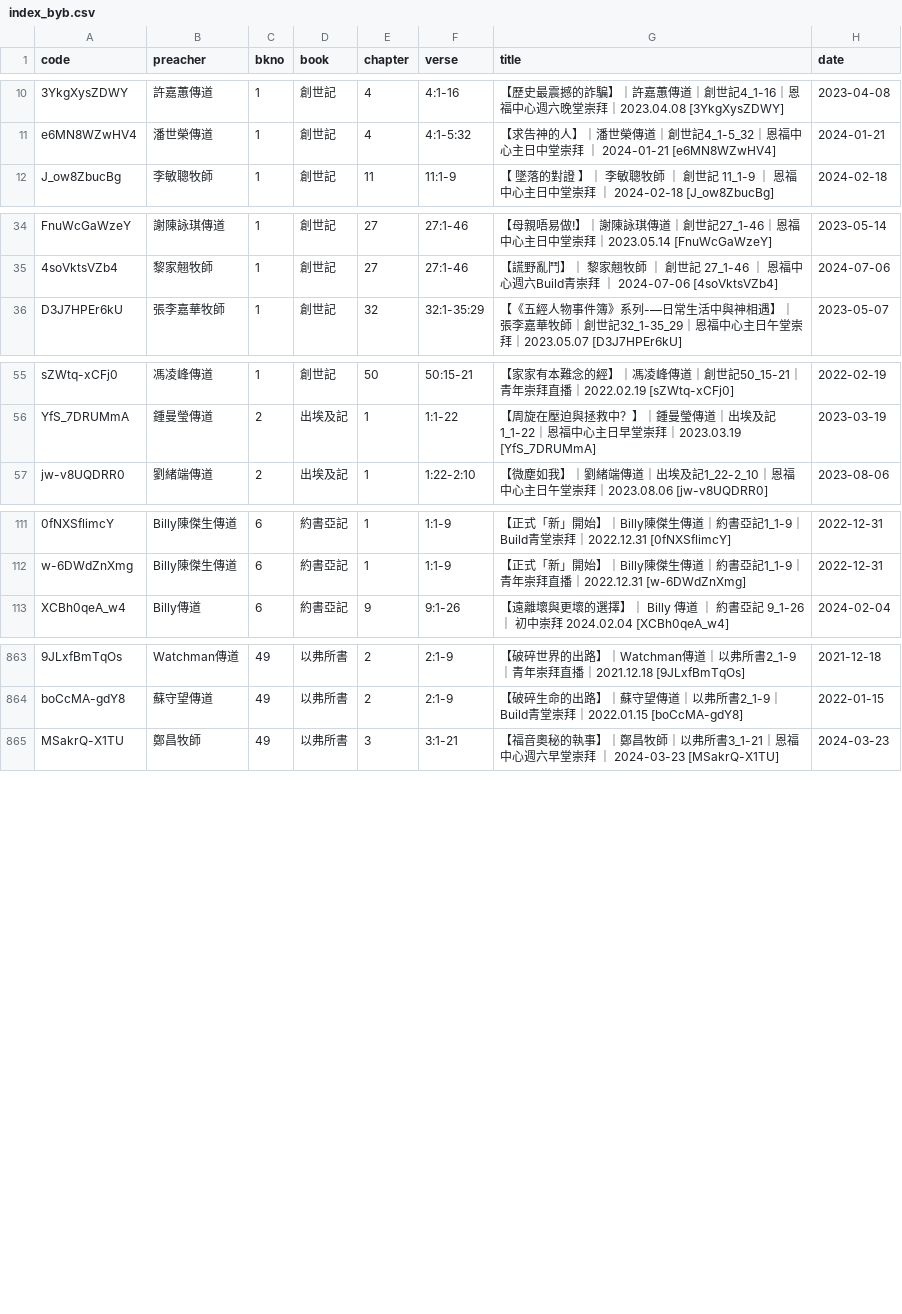
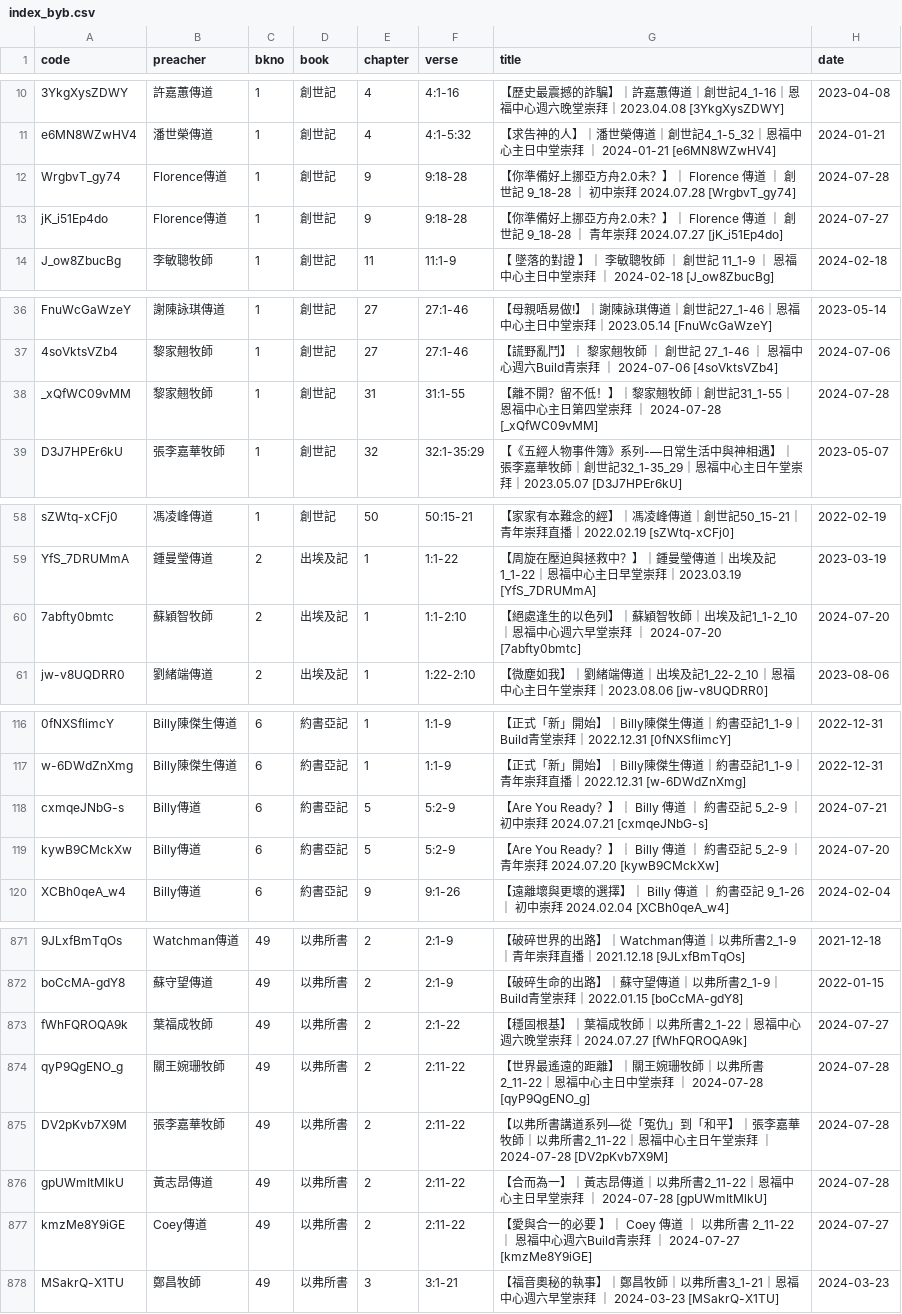
Before and after one commit to michaelchanwahyan/sermon-app, a CSV file: projects/YFCX/index_byb.csv, drawn as a sheet; only a part is shown, gaps mark what is left out; the diff covers the shown part only; the diff names each change by its address in the sheet, - before the commit and + after, or states it on an @@ line.

Commit message:
[updatet] YFCX index

```diff
--- a/projects/YFCX/index_byb.csv
+++ b/projects/YFCX/index_byb.csv
+row 12: WrgbvT_gy74 | Florence傳道 | 1 | 創世記 | 9 | 9:18-28 | 【你準備好上挪亞方舟2.0未？】｜ Florence 傳道 ｜ 創世記 9_18-28 ｜ 初中崇拜 2024.07.28 [WrgbvT_gy74] | 2024-07-28
+row 13: jK_i51Ep4do | Florence傳道 | 1 | 創世記 | 9 | 9:18-28 | 【你準備好上挪亞方舟2.0未？】｜ Florence 傳道 ｜ 創世記 9_18-28 ｜ 青年崇拜 2024.07.27 [jK_i51Ep4do] | 2024-07-27
+row 38: _xQfWC09vMM | 黎家翹牧師 | 1 | 創世記 | 31 | 31:1-55 | 【離不開？留不低！】｜黎家翹牧師｜創世記31_1-55｜恩福中心主日第四堂崇拜 ｜ 2024-07-28 [_xQfWC09vMM] | 2024-07-28
+row 60: 7abfty0bmtc | 蘇穎智牧師 | 2 | 出埃及記 | 1 | 1:1-2:10 | 【絕處逢生的以色列】｜蘇穎智牧師｜出埃及記1_1-2_10｜恩福中心週六早堂崇拜 ｜ 2024-07-20 [7abfty0bmtc] | 2024-07-20
+row 118: cxmqeJNbG-s | Billy傳道 | 6 | 約書亞記 | 5 | 5:2-9 | 【Are You Ready？】｜ Billy 傳道 ｜ 約書亞記 5_2-9 ｜ 初中崇拜 2024.07.21 [cxmqeJNbG-s] | 2024-07-21
+row 119: kywB9CMckXw | Billy傳道 | 6 | 約書亞記 | 5 | 5:2-9 | 【Are You Ready？】｜ Billy 傳道 ｜ 約書亞記 5_2-9 ｜ 青年崇拜 2024.07.20 [kywB9CMckXw] | 2024-07-20
+row 873: fWhFQROQA9k | 葉福成牧師 | 49 | 以弗所書 | 2 | 2:1-22 | 【穩固根基】｜葉福成牧師｜以弗所書2_1-22｜恩福中心週六晚堂崇拜｜2024.07.27 [fWhFQROQA9k] | 2024-07-27
+row 874: qyP9QgENO_g | 關王婉珊牧師 | 49 | 以弗所書 | 2 | 2:11-22 | 【世界最遙遠的距離】｜關王婉珊牧師｜以弗所書2_11-22｜恩福中心主日中堂崇拜 ｜ 2024-07-28 [qyP9QgENO_g] | 2024-07-28
+row 875: DV2pKvb7X9M | 張李嘉華牧師 | 49 | 以弗所書 | 2 | 2:11-22 | 【以弗所書講道系列—從「冤仇」到「和平】｜張李嘉華牧師｜以弗所書2_11-22｜恩福中心主日午堂崇拜 ｜ 2024-07-28 [DV2pKvb7X9M] | 2024-07-28
+row 876: gpUWmItMlkU | 黃志昂傳道 | 49 | 以弗所書 | 2 | 2:11-22 | 【合而為一】｜黃志昂傳道｜以弗所書2_11-22｜恩福中心主日早堂崇拜 ｜ 2024-07-28 [gpUWmItMlkU] | 2024-07-28
+row 877: kmzMe8Y9iGE | Coey傳道 | 49 | 以弗所書 | 2 | 2:11-22 | 【愛與合一的必要 】｜ Coey 傳道 ｜ 以弗所書 2_11-22 ｜ 恩福中心週六Build青崇拜 ｜ 2024-07-27 [kmzMe8Y9iGE] | 2024-07-27
```
Also changed, not shown: 3 added rows and 5 edited cells elsewhere in this file, projects/YFCX/index_byt.csv.
